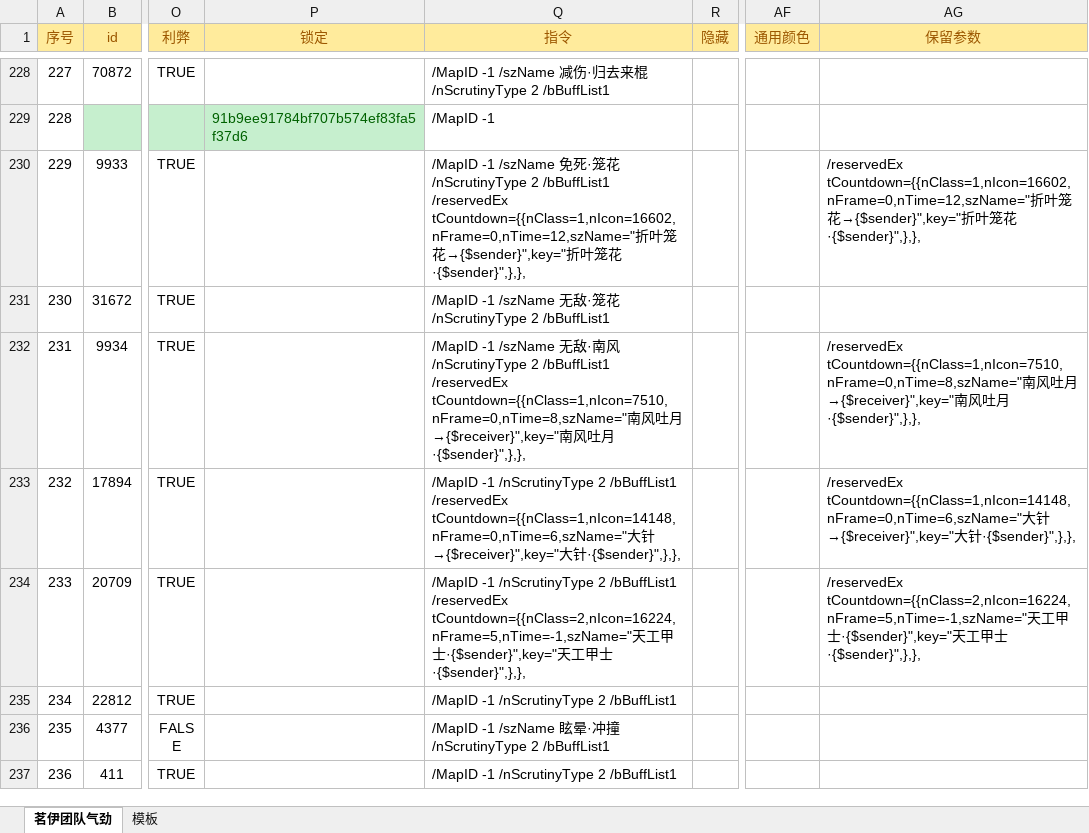
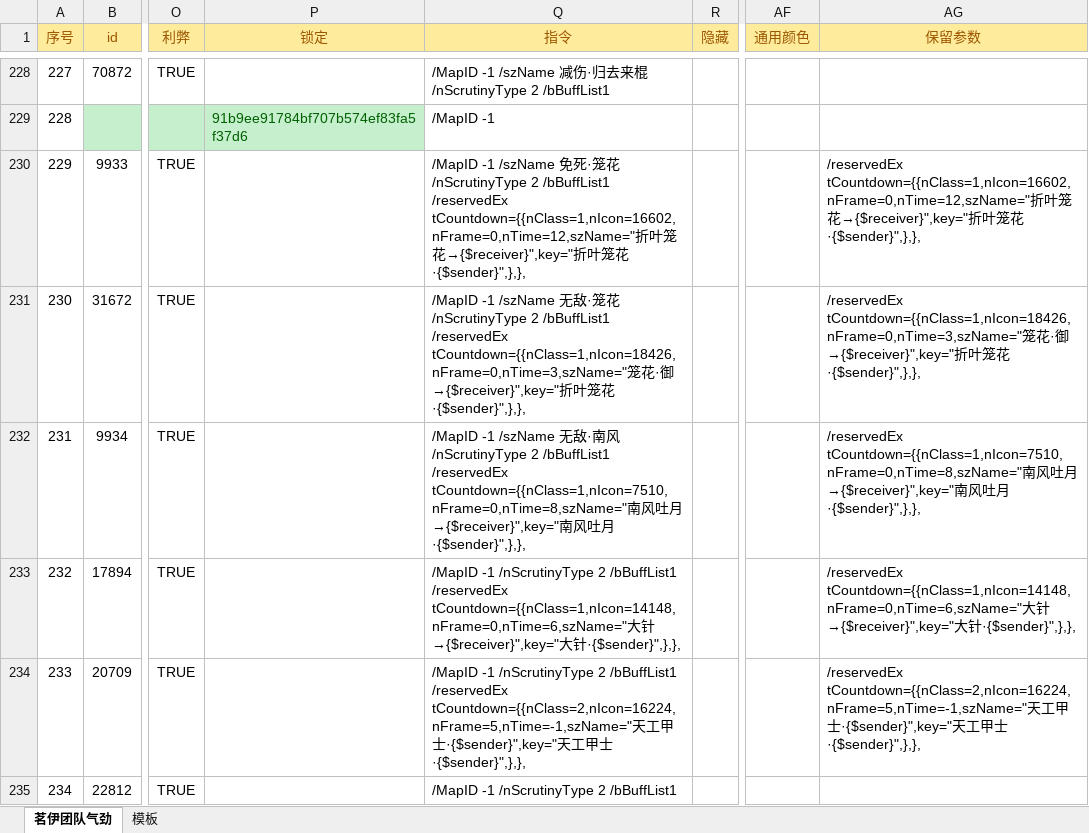
Before and after one commit to LyKoiya/LHDBM, an Excel workbook: 气劲/团队气劲.xlsx, sheet 茗伊团队气劲, drawn as a sheet; only a part is shown, gaps mark what is left out; the shorter side is filled out with more unchanged rows; values as stored, in another font and other column widths than the file's, no borders; the diff names each change by its address in the sheet, - before the commit and + after, or states it on an @@ line.

```diff
--- a/气劲/团队气劲.xlsx (sheet 茗伊团队气劲)
+++ b/气劲/团队气劲.xlsx (sheet 茗伊团队气劲)
-Q230 (指令): …笼花→{$sender}",key="折叶…
+Q230 (指令): …笼花→{$receiver}",key="折叶…
-AG230 (保留参数): …笼花→{$sender}",key="折叶…
+AG230 (保留参数): …笼花→{$receiver}",key="折叶…
-Q231 (指令): …2 /bBuffList1
+Q231 (指令): …2 /bBuffList1 /reservedEx tCountdown={{nClass=1,nIcon=18426,nFrame=0,nTime=3,szName="笼花·御→{$receiver}",key="折叶笼花·{$sender}",},},
-AG231 (保留参数): (empty)
+AG231 (保留参数): /reservedEx tCountdown={{nClass=1,nIcon=18426,nFrame=0,nTime=3,szName="笼花·御→{$receiver}",key="折叶笼花·{$sender}",},},
```
Also changed, not shown: 1 other file.
